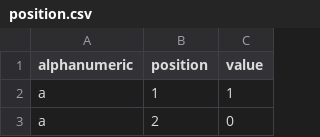
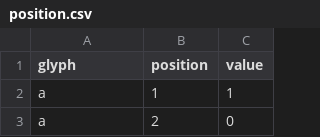
Before and after one commit to holmesjoli/braille, a CSV file: data/position.csv, drawn as a sheet; only a part is shown.

Commit message:
set-up data to easily call different glyphs

```diff
--- a/data/position.csv
+++ b/data/position.csv
@@ -1,2 +1,2 @@
-alphanumeric,position,value
+glyph,position,value
 a,1,1
```
Also changed, not shown: 2 other files.
